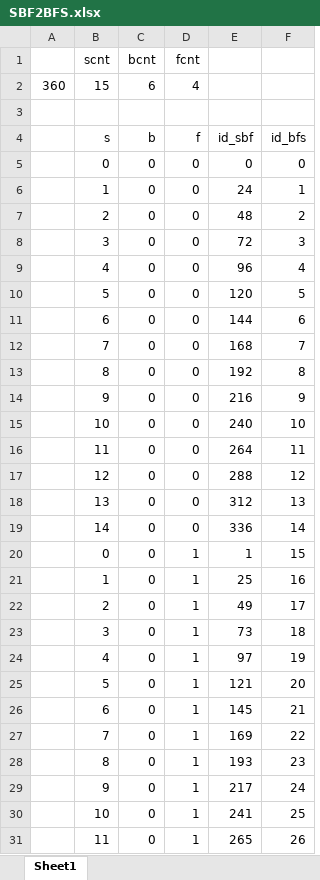
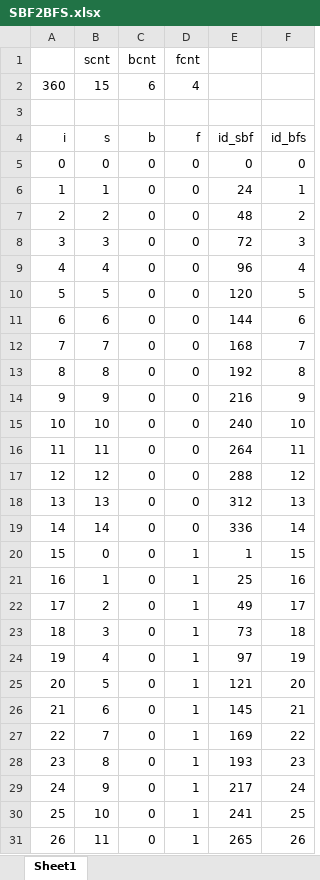
Before and after one commit to gcaglion/cudaNN, an Excel workbook: SBF2BFS.xlsx, sheet Sheet1, drawn as a sheet; only a part is shown; values as stored, in another font and other column widths than the file's, no borders; the diff covers the shown part only; the diff names each change by its address in the sheet, - before the commit and + after, or states it on an @@ line.

```diff
--- a/SBF2BFS.xlsx (sheet Sheet1)
+++ b/SBF2BFS.xlsx (sheet Sheet1)
-A4: (empty)
+A4: i
-A5: (empty)
+A5: 0
-A6: (empty)
+A6: 1
-A7: (empty)
+A7: 2
-A8: (empty)
+A8: 3
-A9: (empty)
+A9: 4
-A10: (empty)
+A10: 5
-A11: (empty)
+A11: 6
-A12: (empty)
+A12: 7
-A13: (empty)
+A13: 8
-A14: (empty)
+A14: 9
-A15: (empty)
+A15: 10
-A16: (empty)
+A16: 11
-A17: (empty)
+A17: 12
-A18: (empty)
+A18: 13
-A19: (empty)
+A19: 14
-A20: (empty)
+A20: 15
-A21: (empty)
+A21: 16
-A22: (empty)
+A22: 17
-A23: (empty)
+A23: 18
-A24: (empty)
+A24: 19
-A25: (empty)
+A25: 20
-A26: (empty)
+A26: 21
-A27: (empty)
+A27: 22
-A28: (empty)
+A28: 23
-A29: (empty)
+A29: 24
-A30: (empty)
+A30: 25
-A31: (empty)
+A31: 26
```
Also changed, not shown: 333 edited cells elsewhere in this sheet, 3 other files.
